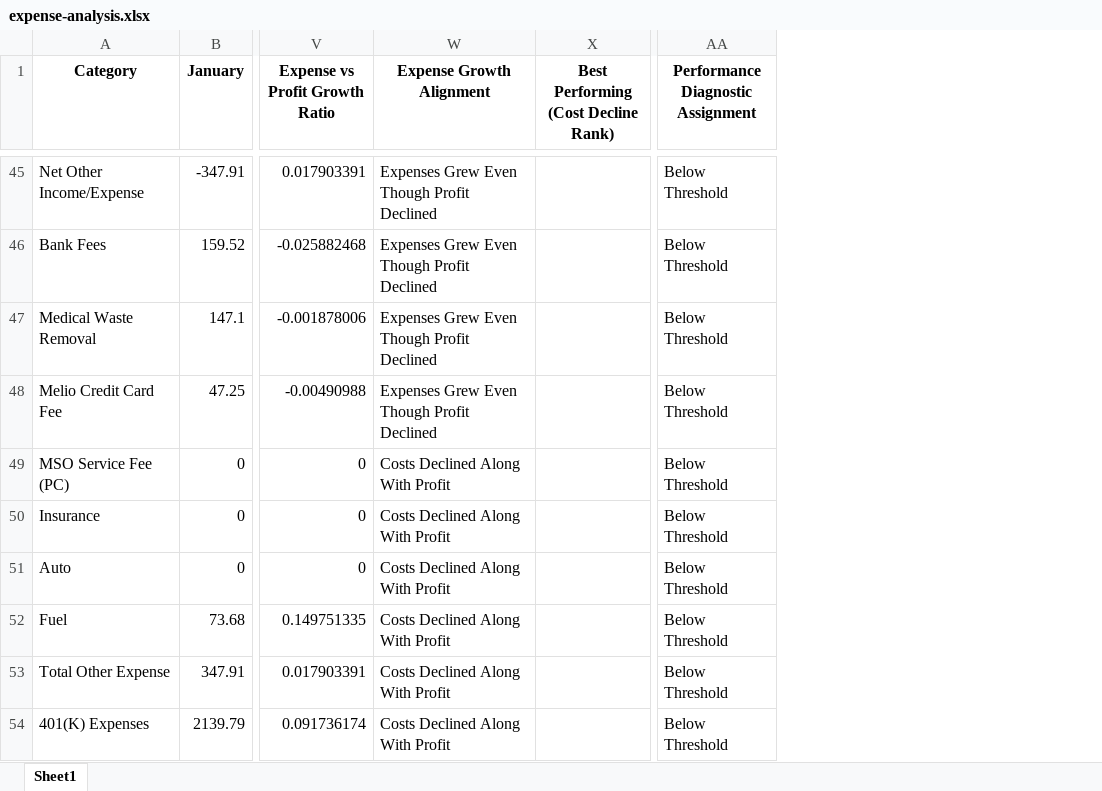
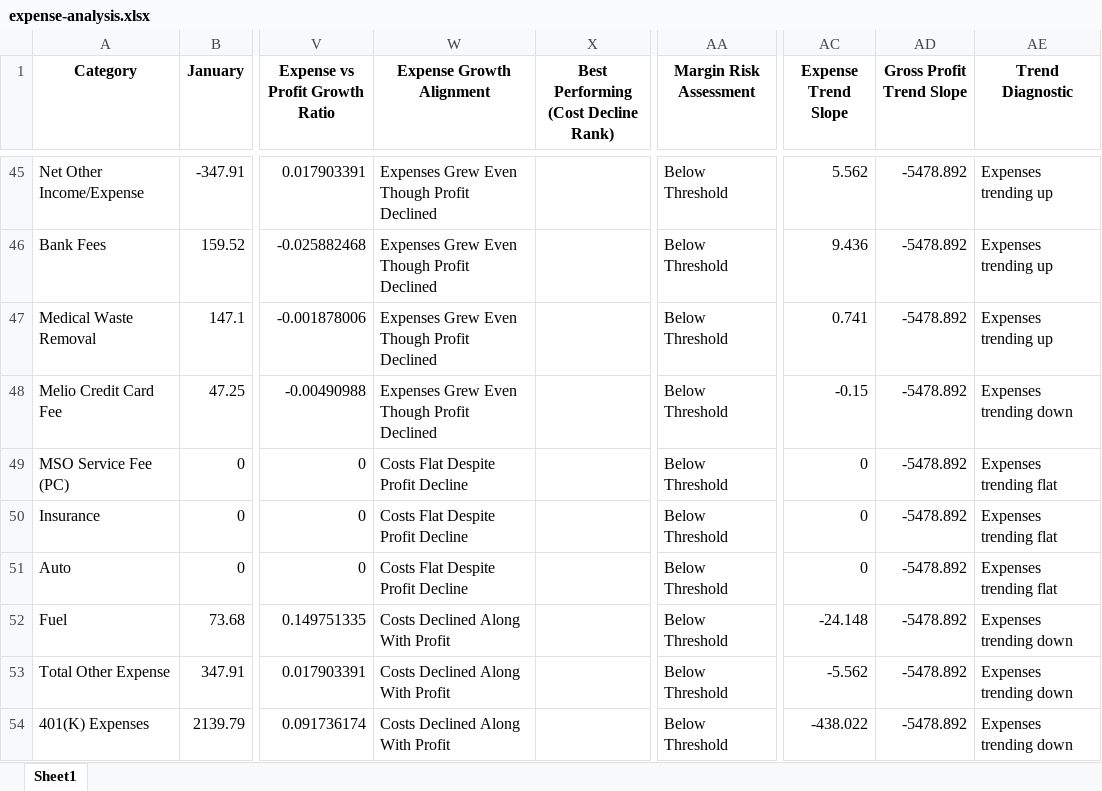
Before and after one commit to gkotzbauer/expense_management_analytics-high-point, an Excel workbook: public/expense-analysis.xlsx, sheet Sheet1, drawn as a sheet; only a part is shown, gaps mark what is left out; values as stored, in another font and other column widths than the file's, no borders; the diff covers the shown part only; the diff names each change by its address in the sheet, - before the commit and + after, or states it on an @@ line.

Commit message:
Update expense-analysis.xlsx with latest local changes

```diff
--- a/public/expense-analysis.xlsx (sheet Sheet1)
+++ b/public/expense-analysis.xlsx (sheet Sheet1)
+column AC (Expense Trend Slope), rows 45-54: 5.562 | 9.436 | 0.741 | -0.15 | 0 | 0 | 0 | -24.148 | -5.562 | -438.022
+column AD (Gross Profit Trend Slope), rows 45-54: all -5478.892
+column AE (Trend Diagnostic), rows 45-54: Expenses trending up | Expenses trending up | Expenses trending up | Expenses trending down | Expenses trending flat | Expenses trending flat | Expenses trending flat | Expenses trending down | Expenses trending down | Expenses trending down
-AA1: Performance Diagnostic Assignment
+AA1: Margin Risk Assessment
-W49:W51 (Expense Growth Alignment): Costs Declined Along With Profit
+W49:W51 (Expense Growth Alignment): Costs Flat Despite Profit Decline
```
Also changed, not shown: 18 added rows, 18 removed rows and 76 edited cells elsewhere in this sheet.
